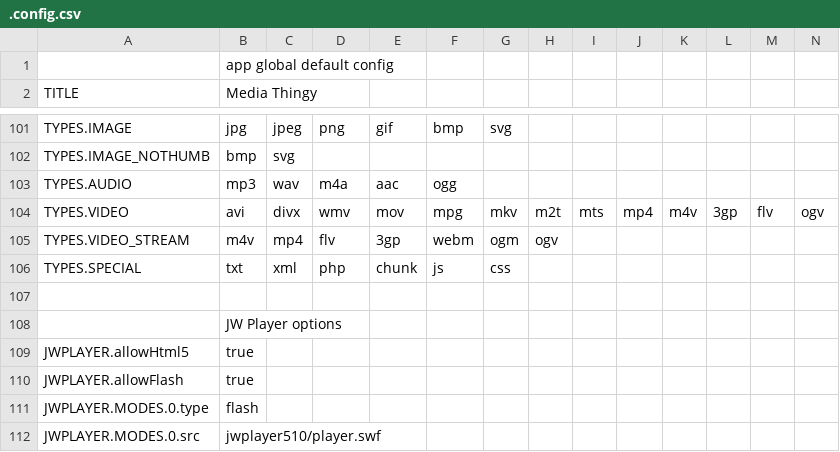
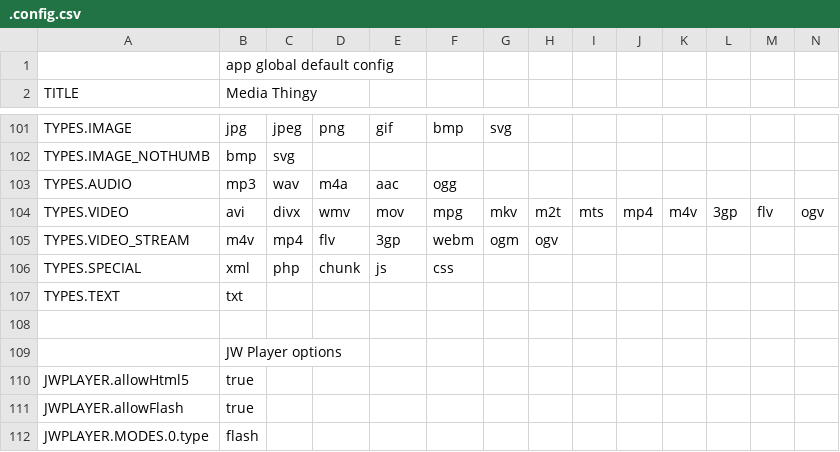
Before and after one commit to araynaud/.mt, a CSV file: config/.config.csv, drawn as a sheet; only a part is shown, gaps mark what is left out; the shorter side is filled out with more unchanged rows; removed rows and columns are numbered as before the commit, all else as after; rows hold the shown columns only; the diff names each change by its address in the sheet, - before the commit and + after, or states it on an @@ line.

```diff
--- a/config/.config.csv
+++ b/config/.config.csv
-row 106: TYPES.SPECIAL | txt | xml | php | chunk | js | css
+row 106: TYPES.SPECIAL | xml | php | chunk | js | css
+row 107: TYPES.TEXT | txt
```
Also changed, not shown: 16 other files.
